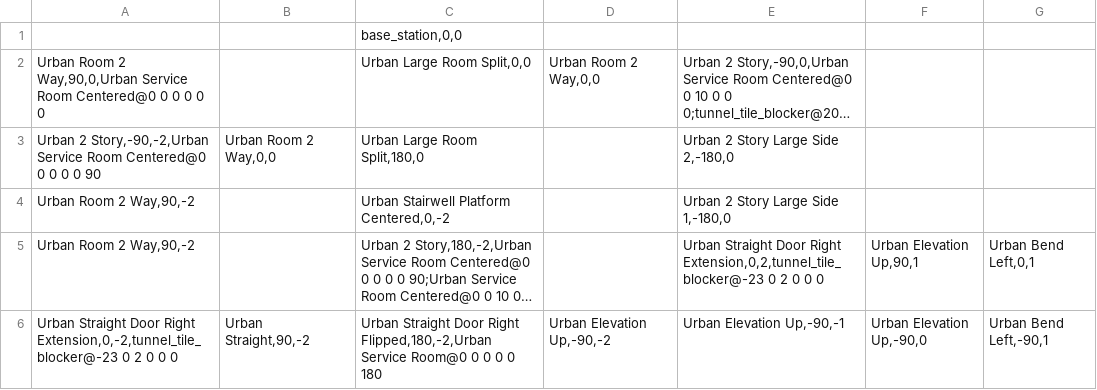
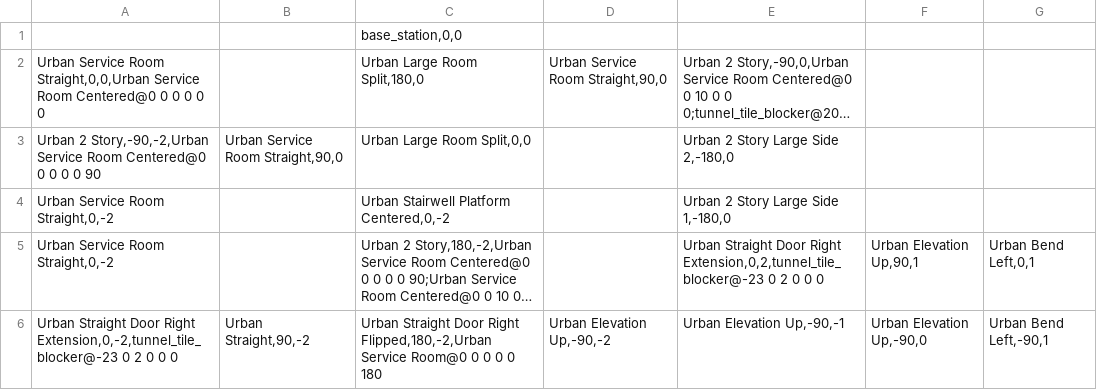
Before and after one commit to osrf/subt, a TSV file: subt_ign/worlds/urban_circuit_practice_01.tsv, drawn as a sheet; long unchanged cells end in …; the diff names each change by its address in the sheet, - before the commit and + after, or states it on an @@ line.

```diff
--- a/subt_ign/worlds/urban_circuit_practice_01.tsv
+++ b/subt_ign/worlds/urban_circuit_practice_01.tsv
-A2: Urban Room 2 Way,90,0,Urban Service Room…
+A2: Urban Service Room Straight,0,0,Urban Service Room…
-C2: Urban Large Room Split,0,0
+C2: Urban Large Room Split,180,0
-D2: Urban Room 2 Way,0,0
+D2: Urban Service Room Straight,90,0
-B3: Urban Room 2 Way,0,0
+B3: Urban Service Room Straight,90,0
-C3: Urban Large Room Split,180,0
+C3: Urban Large Room Split,0,0
-A4:A5: Urban Room 2 Way,90,-2
+A4:A5: Urban Service Room Straight,0,-2
```
Also changed, not shown: 2 other files.
